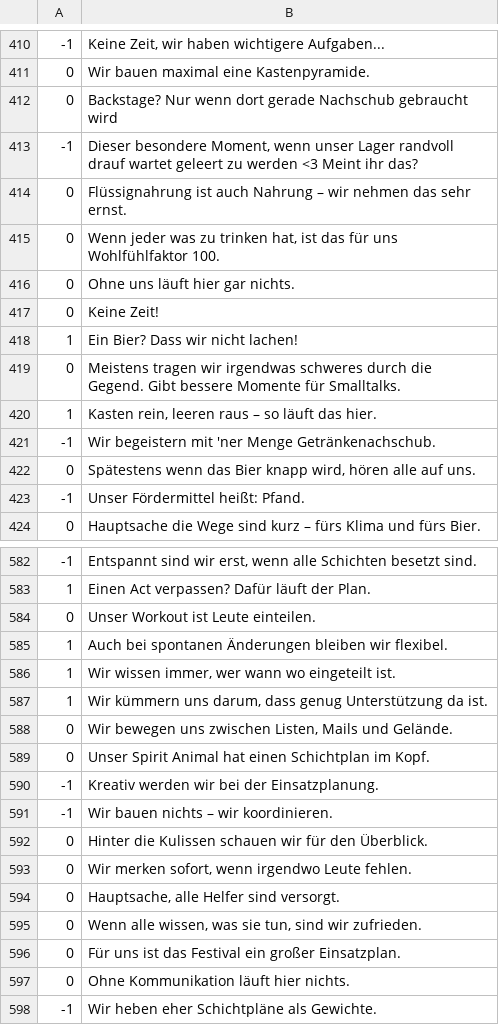
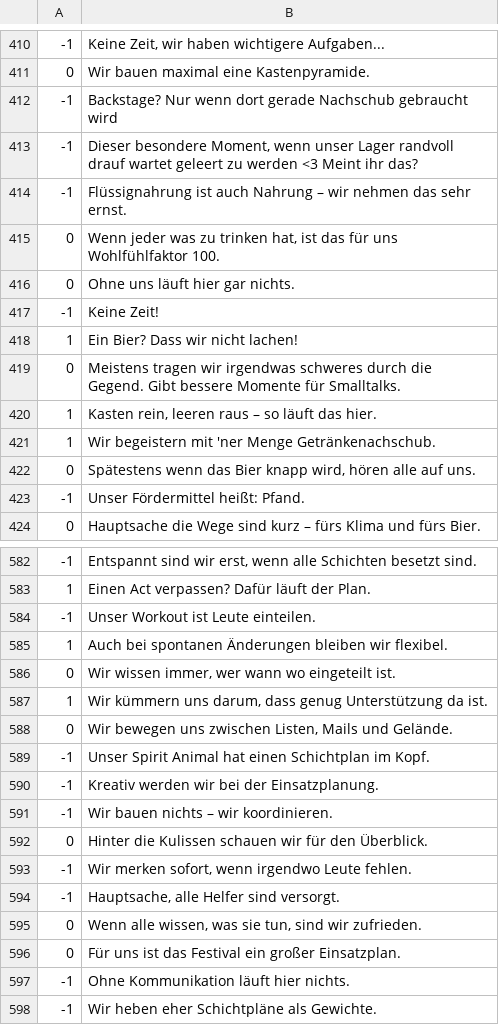
Before and after one commit to thao-tranova/campus-regensburg.volu-mat, a CSV file: data/CampusRegensburgEV_Teams.csv, drawn as a sheet; only a part is shown, gaps mark what is left out; the diff covers the shown part only.

```diff
--- a/data/CampusRegensburgEV_Teams.csv
+++ b/data/CampusRegensburgEV_Teams.csv
@@ -411,8 +411,8 @@
 0;Wir bauen maximal eine Kastenpyramide.
-0;Backstage? Nur wenn dort gerade Nachschub gebraucht wird
+-1;Backstage? Nur wenn dort gerade Nachschub gebraucht wird
 -1;Dieser besondere Moment, wenn unser Lager randvoll drauf wartet geleert zu werden <3 Meint ihr das?
-0;Flüssignahrung ist auch Nahrung – wir nehmen das sehr ernst.
+-1;Flüssignahrung ist auch Nahrung – wir nehmen das sehr ernst.
 0;Wenn jeder was zu trinken hat, ist das für uns Wohlfühlfaktor 100.
 0;Ohne uns läuft hier gar nichts.
-0;Keine Zeit!
+-1;Keine Zeit!
 1;Ein Bier? Dass wir nicht lachen!
@@ -420,3 +420,3 @@
 1;Kasten rein, leeren raus – so läuft das hier.
--1;Wir begeistern mit 'ner Menge Getränkenachschub.
+1;Wir begeistern mit 'ner Menge Getränkenachschub.
 0;Spätestens wenn das Bier knapp wird, hören alle auf uns.
@@ -583,8 +583,8 @@
 1;Einen Act verpassen? Dafür läuft der Plan.
-0;Unser Workout ist Leute einteilen.
+-1;Unser Workout ist Leute einteilen.
 1;Auch bei spontanen Änderungen bleiben wir flexibel.
-1;Wir wissen immer, wer wann wo eingeteilt ist.
+0;Wir wissen immer, wer wann wo eingeteilt ist.
 1;Wir kümmern uns darum, dass genug Unterstützung da ist.
 0;Wir bewegen uns zwischen Listen, Mails und Gelände.
-0;Unser Spirit Animal hat einen Schichtplan im Kopf.
+-1;Unser Spirit Animal hat einen Schichtplan im Kopf.
 -1;Kreativ werden wir bei der Einsatzplanung.
@@ -592,7 +592,7 @@
 0;Hinter die Kulissen schauen wir für den Überblick.
-0;Wir merken sofort, wenn irgendwo Leute fehlen.
-0;Hauptsache, alle Helfer sind versorgt.
+-1;Wir merken sofort, wenn irgendwo Leute fehlen.
+-1;Hauptsache, alle Helfer sind versorgt.
 0;Wenn alle wissen, was sie tun, sind wir zufrieden.
 0;Für uns ist das Festival ein großer Einsatzplan.
-0;Ohne Kommunikation läuft hier nichts.
+-1;Ohne Kommunikation läuft hier nichts.
 -1;Wir heben eher Schichtpläne als Gewichte.
```
Also changed, not shown: 4 added rows, 4 removed rows and 89 edited cells elsewhere in this file, data/CampusRegensburg_Fragen.csv.
